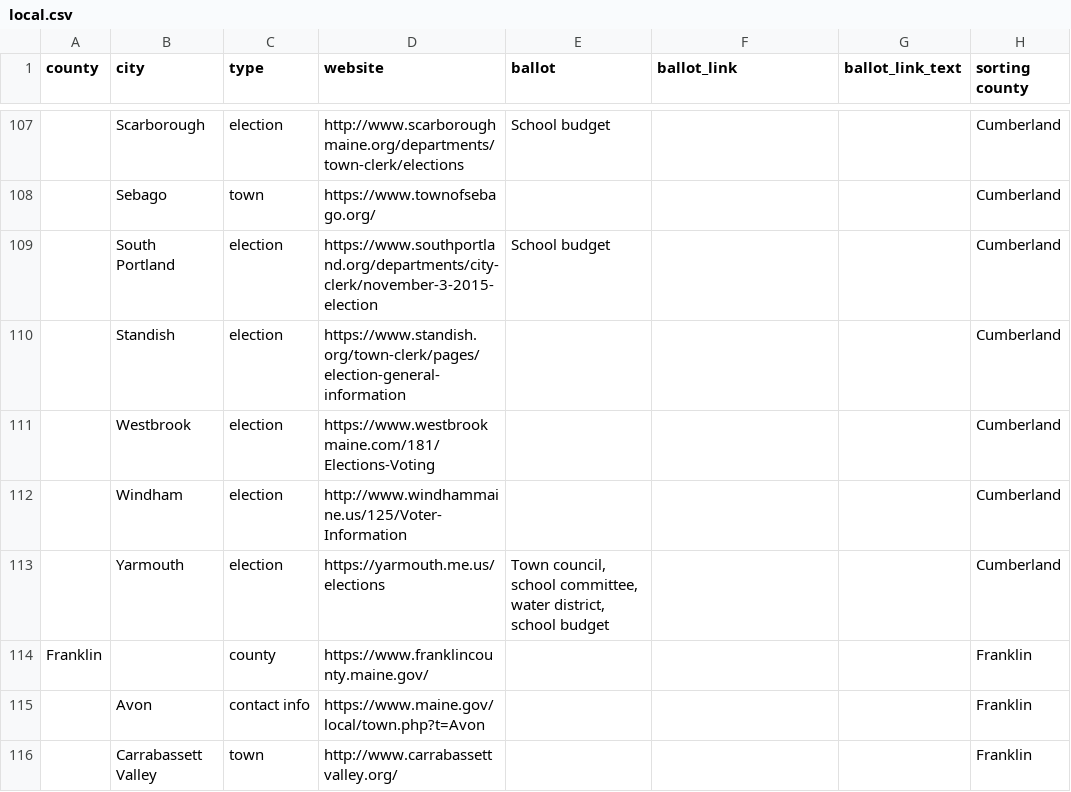
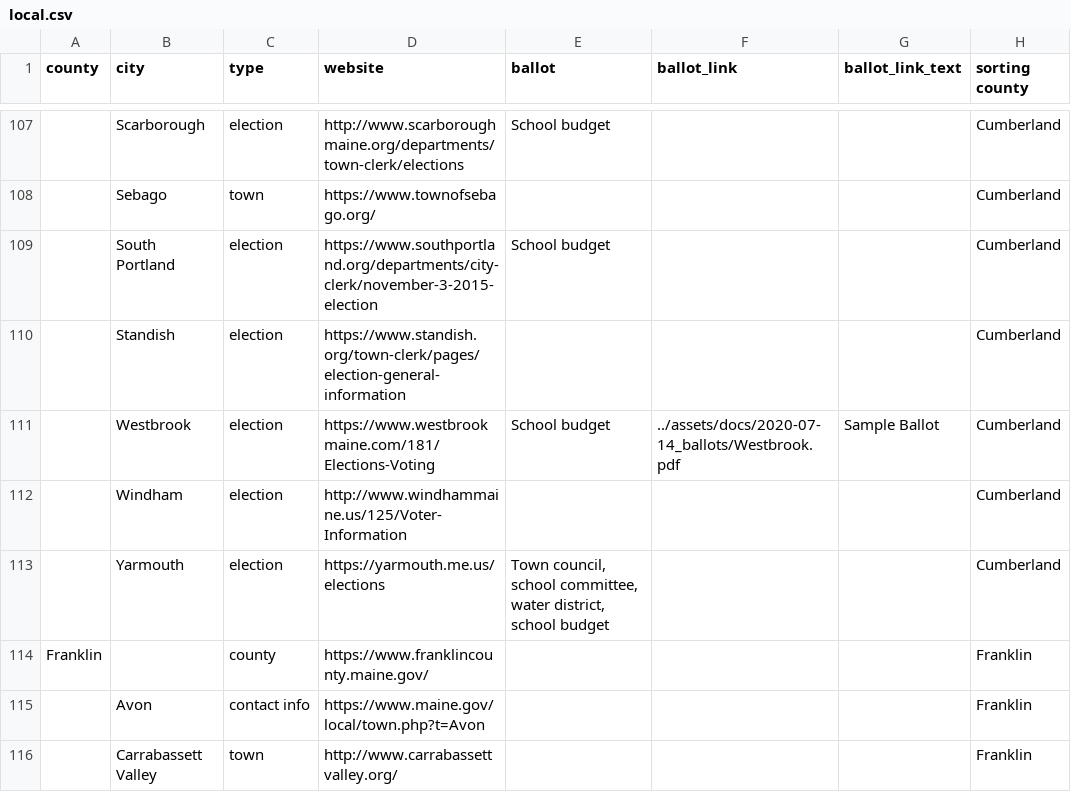
Before and after one commit to OpenMaine/maineballot, a CSV file: _data/local_elections/local.csv, drawn as a sheet; only a part is shown, gaps mark what is left out; the diff names each change by its address in the sheet, - before the commit and + after, or states it on an @@ line.

Commit message:
Adds Westbrook ballot

```diff
--- a/_data/local_elections/local.csv
+++ b/_data/local_elections/local.csv
-E111 (ballot): (empty)
+E111 (ballot): School budget
-F111 (ballot_link): (empty)
+F111 (ballot_link): ../assets/docs/2020-07-14_ballots/Westbrook.pdf
-G111 (ballot_link_text): (empty)
+G111 (ballot_link_text): Sample Ballot
```
Also changed, not shown: 1 other file.
